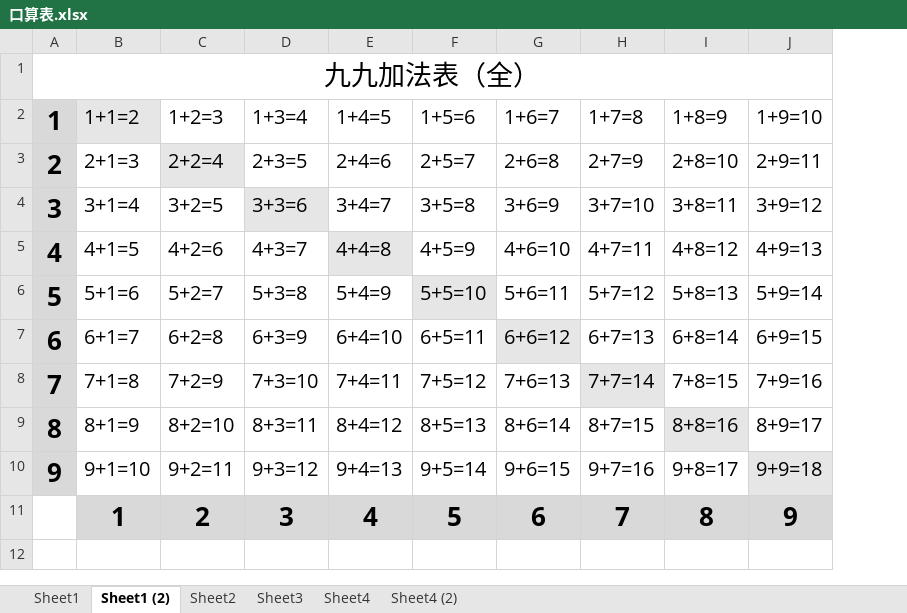
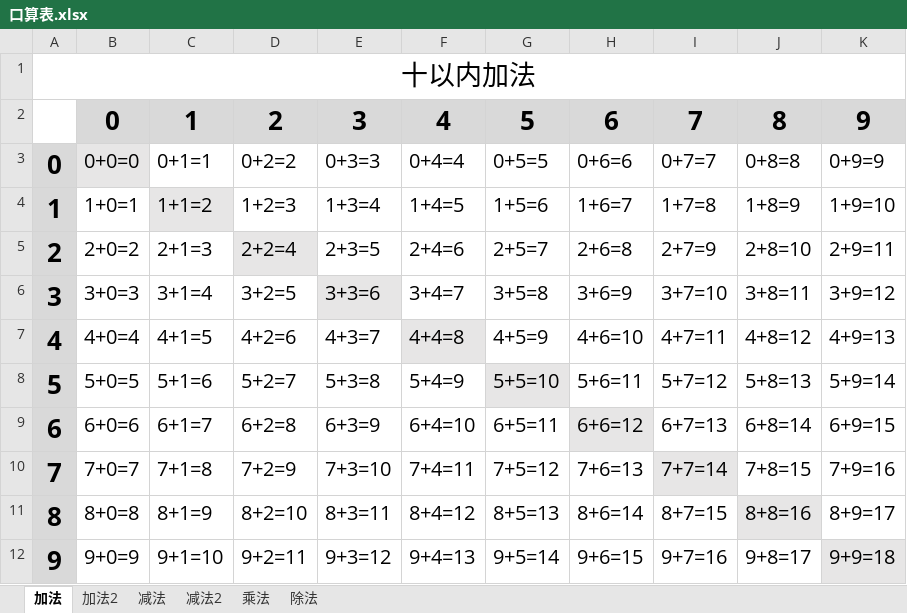
Before and after one commit to calfzhou/k12-education, an Excel workbook: math/口算表.xlsx, sheet 加法, drawn as a sheet; values as stored, in another font and other column widths than the file's, no borders; addresses are those after the commit; the diff names each change by its address in the sheet, - before the commit and + after, or states it on an @@ line.

```diff
--- a/math/口算表.xlsx (sheet 加法)
+++ b/math/口算表.xlsx (sheet 加法)
-sheet tab: Sheet1 (2)
+sheet tab: 加法
-sheet tab: Sheet1
-sheet tab: Sheet2
-sheet tab: Sheet3
-sheet tab: Sheet4
-sheet tab: Sheet4 (2)
+sheet tab: 加法2
+sheet tab: 减法
+sheet tab: 减法2
+sheet tab: 乘法
+sheet tab: 除法
+column B, rows 4-12: 1+0=1 | 2+0=2 | 3+0=3 | 4+0=4 | 5+0=5 | 6+0=6 | 7+0=7 | 8+0=8 | 9+0=9
@@ column A renumbered in row 1 @@
@@ row 11 moved to row 2: 0 @@
+row 3: 0 | 0+0=0 | 0+1=1 | 0+2=2 | 0+3=3 | 0+4=4 | 0+5=5 | 0+6=6 | 0+7=7 | 0+8=8 | 0+9=9
```
Also changed, not shown: formulas that keep their value, 1 other file.
